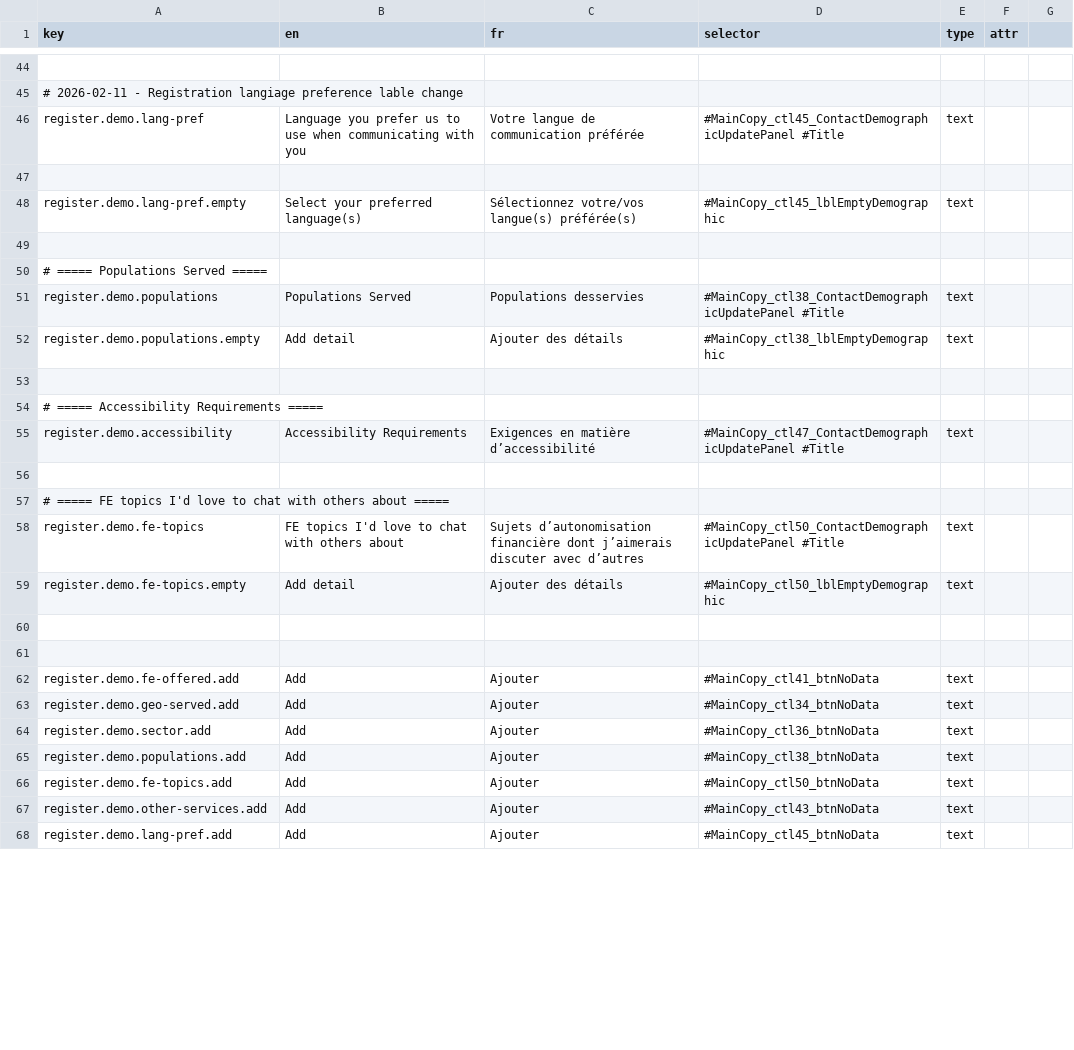
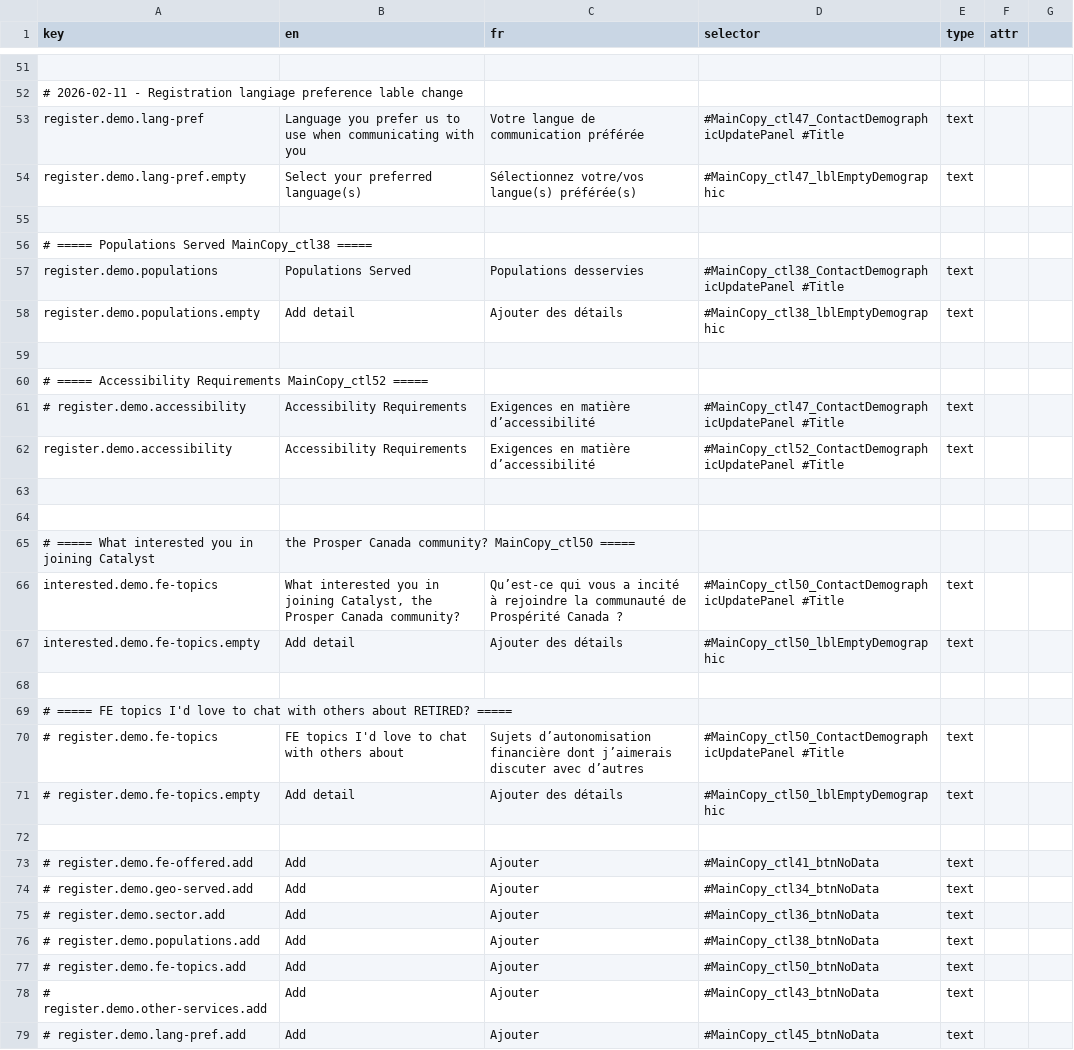
Before and after one commit to prospercanada/i18n-thrive, a CSV file: i18n-build/profile-translated.csv, drawn as a sheet; only a part is shown, gaps mark what is left out; removed rows and columns are numbered as before the commit, all else as after; the diff covers the shown part only; the diff names each change by its address in the sheet, - before the commit and + after, or states it on an @@ line.

```diff
--- a/i18n-build/profile-translated.csv
+++ b/i18n-build/profile-translated.csv
-D53 (selector): #MainCopy_ctl45_ContactDemographicUpdatePanel #Title
+D53 (selector): #MainCopy_ctl47_ContactDemographicUpdatePanel #Title
+row 54: register.demo.lang-pref.empty | Select your preferred language(s) | Sélectionnez votre/vos langue(s) préférée(s) | #MainCopy_ctl47_lblEmptyDemographic | text
-row 48: register.demo.lang-pref.empty | Select your preferred language(s) | Sélectionnez votre/vos langue(s) préférée(s) | #MainCopy_ctl45_lblEmptyDemographic | text
-row 49: (empty)
-A56 (key): # ===== Populations Served =====
+A56 (key): # ===== Populations Served MainCopy_ctl38 =====
-A60 (key): …Accessibility Requirements =====
+A60 (key): …Accessibility Requirements MainCopy_ctl52 =====
+row 61: # register.demo.accessibility | Accessibility Requirements | Exigences en matière d’accessibilité | #MainCopy_ctl47_ContactDemographicUpdatePanel #Title | text
-D62 (selector): #MainCopy_ctl47_ContactDemographicUpdatePanel #Title
+D62 (selector): #MainCopy_ctl52_ContactDemographicUpdatePanel #Title
-row 56: (empty)
-row 57: # ===== FE topics I'd love to chat with others about =====
-row 58: register.demo.fe-topics | FE topics I'd love to chat with others about | Sujets d’autonomisation financière dont j’aimerais discuter avec d’autres | #MainCopy_ctl50_ContactDemographicUpdatePanel #Title | text
-row 59: register.demo.fe-topics.empty | Add detail | Ajouter des détails | #MainCopy_ctl50_lblEmptyDemographic | text
+row 65: # ===== What interested you in joining Catalyst | the Prosper Canada community? MainCopy_ctl50 =====
+row 66: interested.demo.fe-topics | What interested you in joining Catalyst, the Prosper Canada community? | Qu’est-ce qui vous a incité à rejoindre la communauté de Prospérité Canada ? | #MainCopy_ctl50_ContactDemographicUpdatePanel #Title | text
+row 67: interested.demo.fe-topics.empty | Add detail | Ajouter des détails | #MainCopy_ctl50_lblEmptyDemographic | text
+row 68: (empty)
+row 69: # ===== FE topics I'd love to chat with others about RETIRED? =====
+row 70: # register.demo.fe-topics | FE topics I'd love to chat with others about | Sujets d’autonomisation financière dont j’aimerais discuter avec d’autres | #MainCopy_ctl50_ContactDemographicUpdatePanel #Title | text
+row 71: # register.demo.fe-topics.empty | Add detail | Ajouter des détails | #MainCopy_ctl50_lblEmptyDemographic | text
+row 72: (empty)
-A73 (key): register.demo.fe-offered.add
+A73 (key): # register.demo.fe-offered.add
-A74 (key): register.demo.geo-served.add
+A74 (key): # register.demo.geo-served.add
-A75 (key): register.demo.sector.add
+A75 (key): # register.demo.sector.add
-A76 (key): register.demo.populations.add
+A76 (key): # register.demo.populations.add
-A77 (key): register.demo.fe-topics.add
+A77 (key): # register.demo.fe-topics.add
-A78 (key): register.demo.other-services.add
+A78 (key): # register.demo.other-services.add
-A79 (key): register.demo.lang-pref.add
+A79 (key): # register.demo.lang-pref.add
```
Also changed, not shown: 8 added rows, 17 removed rows and 14 edited cells elsewhere in this file, 3 other files.
